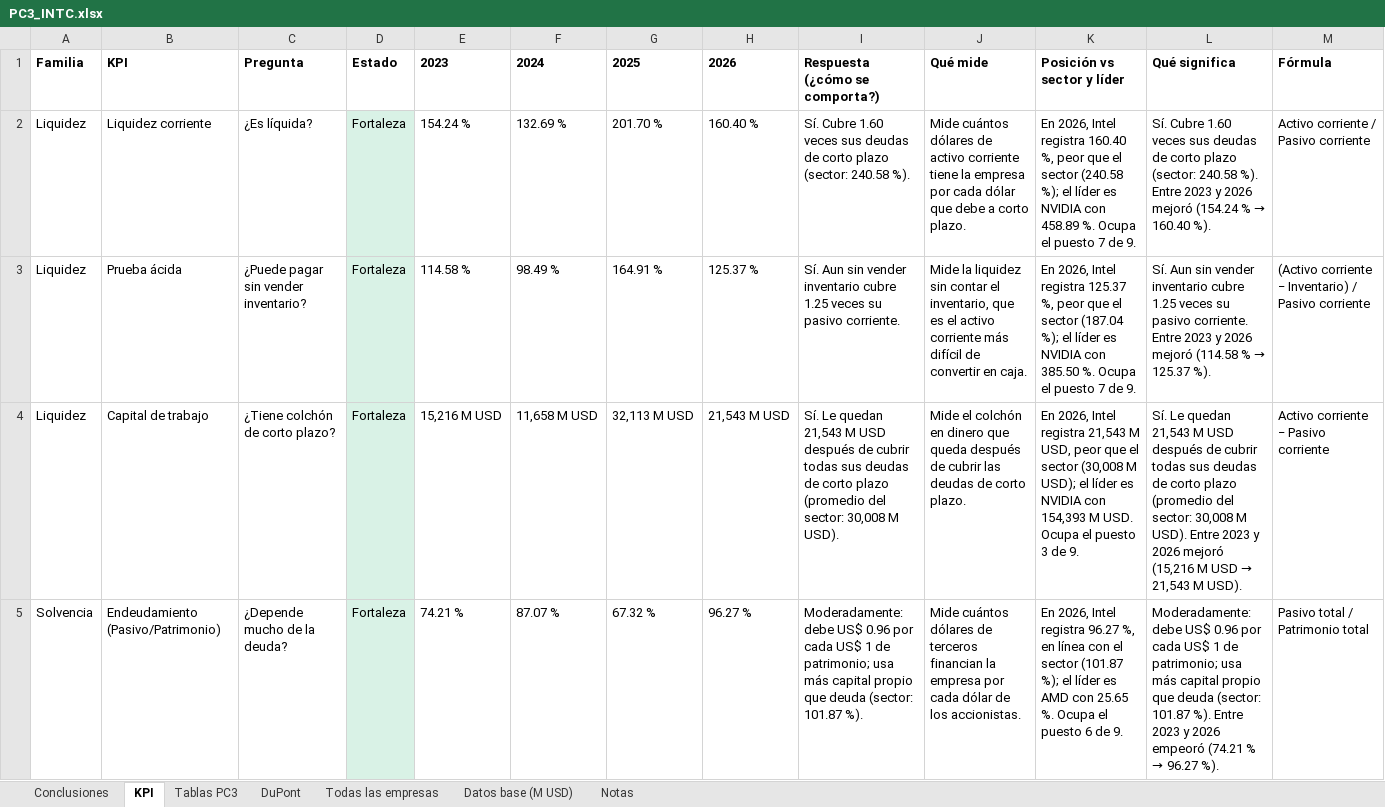
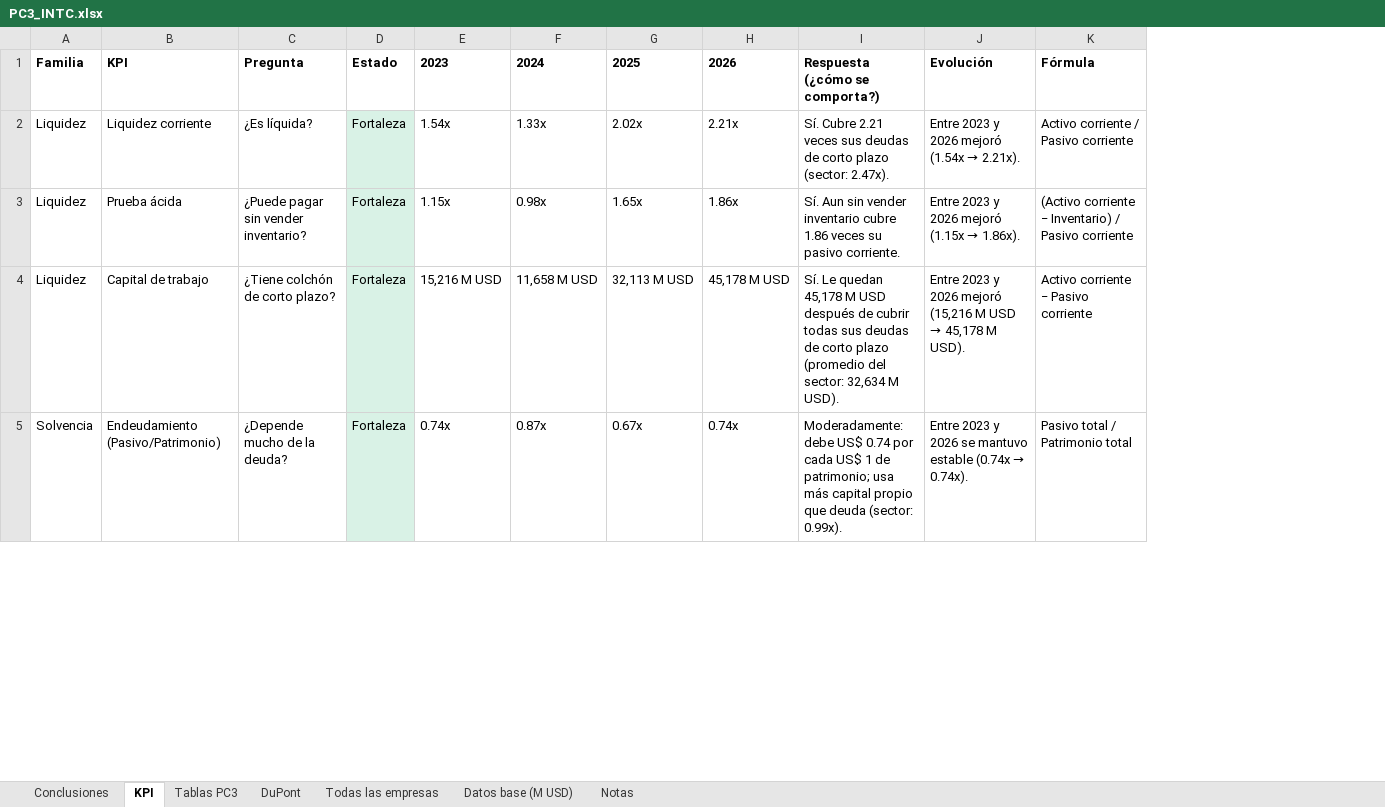
Before and after one commit to AndriyColonia/Ratios_Financieros, an Excel workbook: docs/PC3_INTC.xlsx, sheet KPI, drawn as a sheet; only a part is shown; values as stored, in another font and other column widths than the file's, no borders; removed rows and columns are numbered as before the commit, all else as after; the diff covers the shown part only; the diff names each change by its address in the sheet, - before the commit and + after, or states it on an @@ line.

```diff
--- a/docs/PC3_INTC.xlsx (sheet KPI)
+++ b/docs/PC3_INTC.xlsx (sheet KPI)
-column J, rows 1-5: Qué mide | Mide cuántos dólares de activo corriente tiene la empresa por cada dólar que debe a corto plazo. | Mide la liquidez sin contar el inventario, que es el activo corriente más difícil de convertir en caja. | Mide el colchón en dinero que queda después de cubrir las deudas de corto plazo. | Mide cuántos dólares de terceros financian la empresa por cada dólar de los accionistas.
-column K, rows 1-5: Posición vs sector y líder | En 2026, Intel registra 160.40 %, peor que el sector (240.58 %); el líder es NVIDIA con 458.89 %. Ocupa el puesto 7 de 9. | En 2026, Intel registra 125.37 %, peor que el sector (187.04 %); el líder es NVIDIA con 385.50 %. Ocupa el puesto 7 de 9. | En 2026, Intel registra 21,543 M USD, peor que el sector (30,008 M USD); el líder es NVIDIA con 154,393 M USD. Ocupa el puesto 3 de 9. | En 2026, Intel registra 96.27 %, en línea con el sector (101.87 %); el líder es AMD con 25.65 %. Ocupa el puesto 6 de 9.
-column L, rows 1-5: Qué significa | Sí. Cubre 1.60 veces sus deudas de corto plazo (sector: 240.58 %). Entre 2023 y 2026 mejoró (154.24 % → 160.40 %). | Sí. Aun sin vender inventario cubre 1.25 veces su pasivo corriente. Entre 2023 y 2026 mejoró (114.58 % → 125.37 %). | Sí. Le quedan 21,543 M USD después de cubrir todas sus deudas de corto plazo (promedio del sector: 30,008 M USD). Entre 2023 y 2026 mejoró (15,216 M USD → 21,543 M USD). | Moderadamente: debe US$ 0.96 por cada US$ 1 de patrimonio; usa más capital propio que deuda (sector: 101.87 %). Entre 2023 y 2026 empeoró (74.21 % → 96.27 %).
+column J, rows 1-5: Evolución | Entre 2023 y 2026 mejoró (1.54x → 2.21x). | Entre 2023 y 2026 mejoró (1.15x → 1.86x). | Entre 2023 y 2026 mejoró (15,216 M USD → 45,178 M USD). | Entre 2023 y 2026 se mantuvo estable (0.74x → 0.74x).
-E2: 154.24 %
+E2: 1.54x
-F2: 132.69 %
+F2: 1.33x
-G2: 201.70 %
+G2: 2.02x
-H2: 160.40 %
+H2: 2.21x
-I2: Sí. Cubre 1.60 veces sus deudas de corto plazo (sector: 240.58 %).
+I2: Sí. Cubre 2.21 veces sus deudas de corto plazo (sector: 2.47x).
-E3: 114.58 %
+E3: 1.15x
-F3: 98.49 %
+F3: 0.98x
-G3: 164.91 %
+G3: 1.65x
-H3: 125.37 %
+H3: 1.86x
-I3: …inventario cubre 1.25 veces su…
+I3: …inventario cubre 1.86 veces su…
-H4: 21,543 M USD
+H4: 45,178 M USD
-I4: …Le quedan 21,543 M USD después de cubrir todas sus deudas de corto plazo (promedio del sector: 30,008 M USD).
+I4: …Le quedan 45,178 M USD después de cubrir todas sus deudas de corto plazo (promedio del sector: 32,634 M USD).
-E5: 74.21 %
+E5: 0.74x
-F5: 87.07 %
+F5: 0.87x
-G5: 67.32 %
+G5: 0.67x
-H5: 96.27 %
+H5: 0.74x
-I5: …debe US$ 0.96 por cada US$ 1 de patrimonio; usa más capital propio que deuda (sector: 101.87 %).
+I5: …debe US$ 0.74 por cada US$ 1 de patrimonio; usa más capital propio que deuda (sector: 0.99x).
```
Also changed, not shown: 14 edited cells elsewhere in this sheet, sheet Todas las empresas, sheet Tablas PC3, sheet Datos base (M USD), sheet DuPont, 33 other files.
